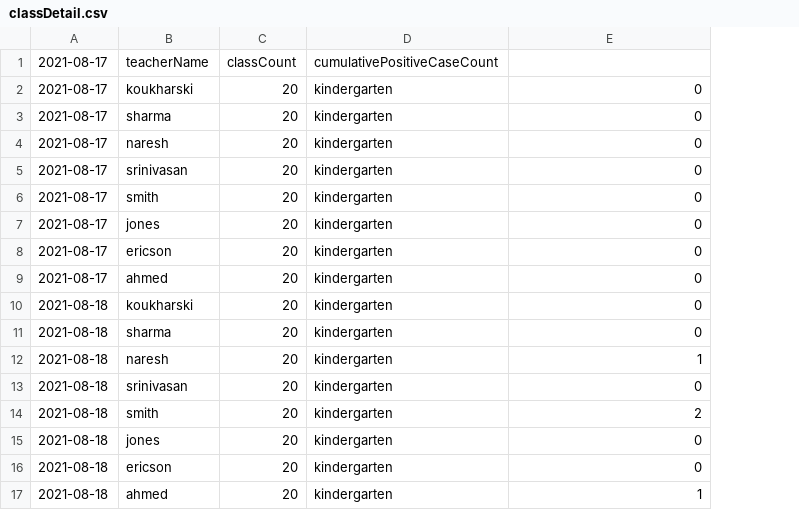
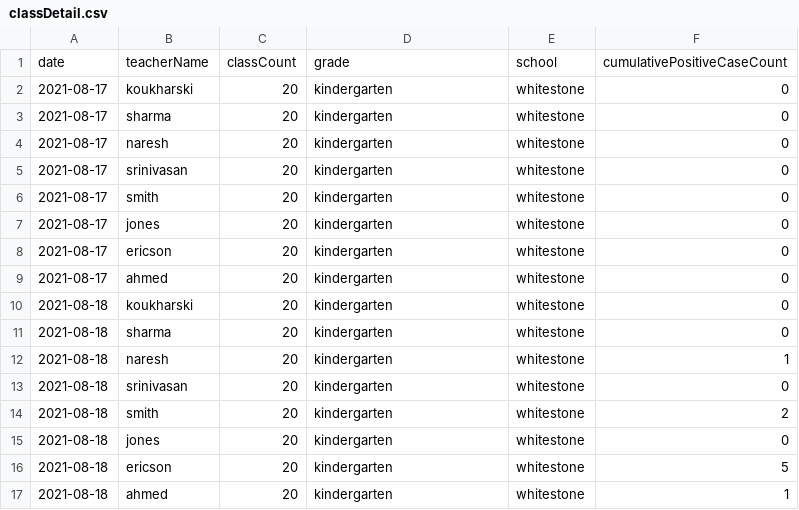
Before and after one commit to minoad/lisdcovidanalysis, a CSV file: data/classDetail.csv, drawn as a sheet; removed rows and columns are numbered as before the commit, all else as after; the diff names each change by its address in the sheet, - before the commit and + after, or states it on an @@ line.

Commit message:
Bug, i forgot to add the school to the collected data.  Fixed.

```diff
--- a/data/classDetail.csv
+++ b/data/classDetail.csv
+column E, rows 2-17: all whitestone
-row 1: 2021-08-17 | teacherName | classCount | cumulativePositiveCaseCount
+row 1: date | teacherName | classCount | grade | school | cumulativePositiveCaseCount
-F16: 0
+F16: 5
```
Also changed, not shown: 1 other file.
